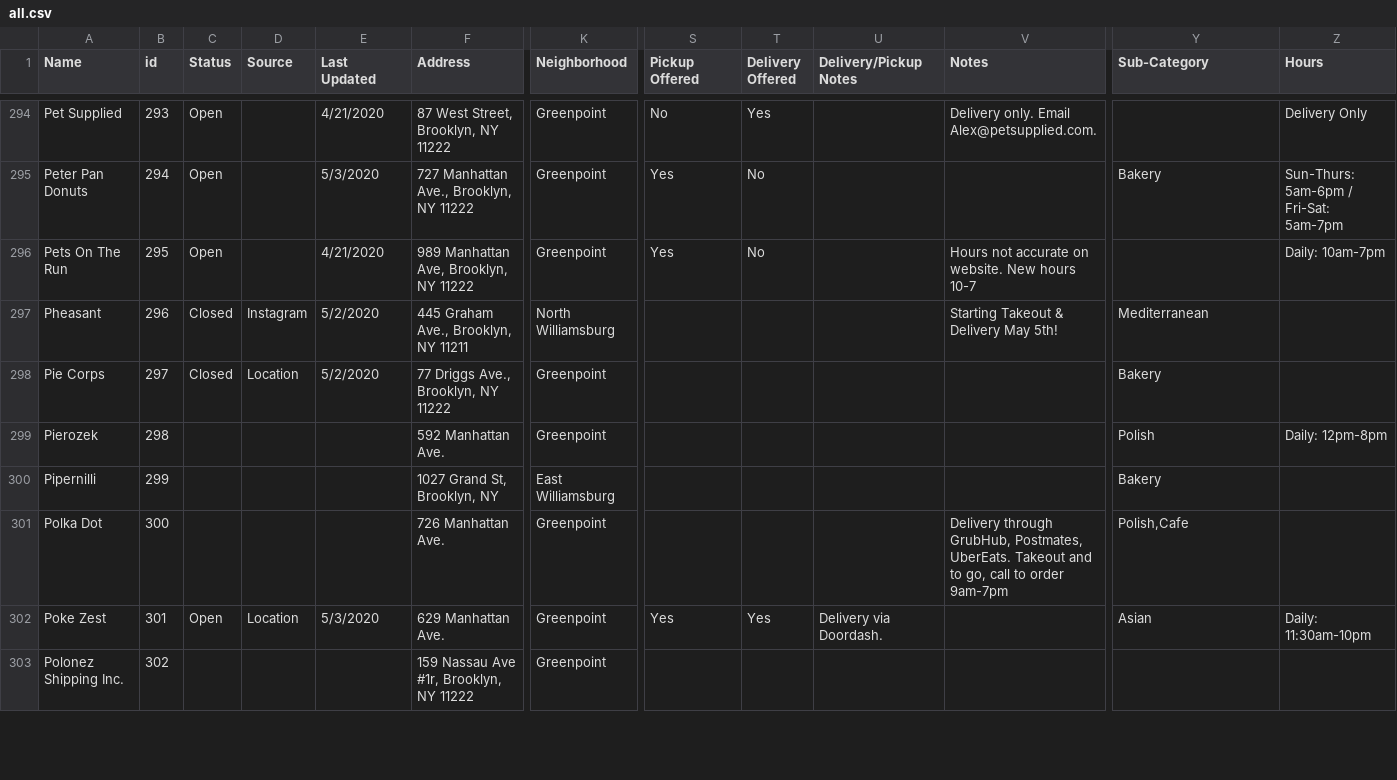
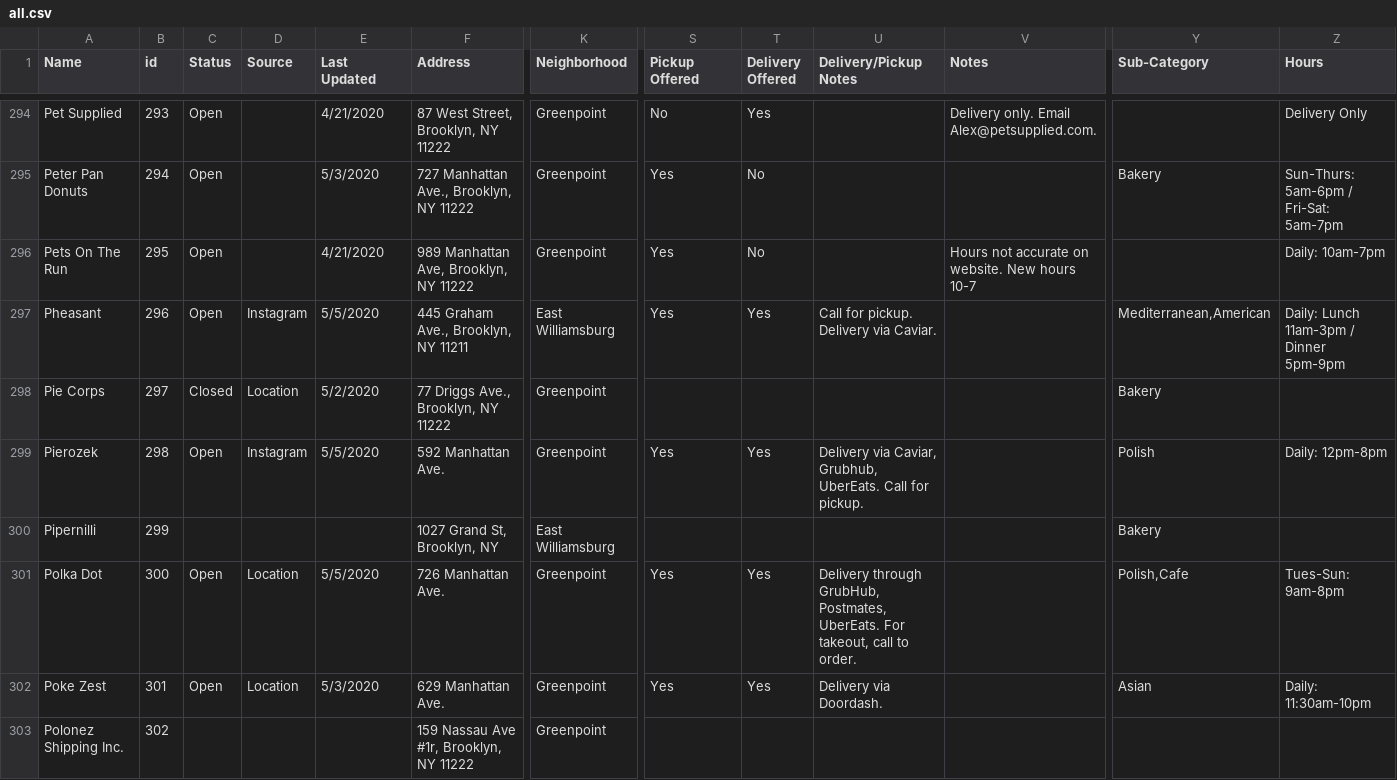
Before and after one commit to yizongk/whats-open-north-brooklyn, a CSV file: data/all.csv, drawn as a sheet; only a part is shown, gaps mark what is left out; the diff covers the shown part only; the diff names each change by its address in the sheet, - before the commit and + after, or states it on an @@ line.

```diff
--- a/data/all.csv
+++ b/data/all.csv
-C297 (Status): Closed
+C297 (Status): Open
-E297 (Last Updated): 5/2/2020
+E297 (Last Updated): 5/5/2020
-K297 (Neighborhood): North Williamsburg
+K297 (Neighborhood): East Williamsburg
-S297 (Pickup Offered): (empty)
+S297 (Pickup Offered): Yes
-T297 (Delivery Offered): (empty)
+T297 (Delivery Offered): Yes
-U297 (Delivery/Pickup Notes): (empty)
+U297 (Delivery/Pickup Notes): Call for pickup. Delivery via Caviar.
-V297 (Notes): Starting Takeout & Delivery May 5th!
+V297 (Notes): (empty)
-Y297 (Sub-Category): Mediterranean
+Y297 (Sub-Category): Mediterranean,American
-Z297 (Hours): (empty)
+Z297 (Hours): Daily: Lunch 11am-3pm / Dinner 5pm-9pm
-C299 (Status): (empty)
+C299 (Status): Open
-D299 (Source): (empty)
+D299 (Source): Instagram
-E299 (Last Updated): (empty)
+E299 (Last Updated): 5/5/2020
-S299 (Pickup Offered): (empty)
+S299 (Pickup Offered): Yes
-T299 (Delivery Offered): (empty)
+T299 (Delivery Offered): Yes
-U299 (Delivery/Pickup Notes): (empty)
+U299 (Delivery/Pickup Notes): Delivery via Caviar, Grubhub, UberEats. Call for pickup.
-C301 (Status): (empty)
+C301 (Status): Open
-D301 (Source): (empty)
+D301 (Source): Location
-E301 (Last Updated): (empty)
+E301 (Last Updated): 5/5/2020
-S301 (Pickup Offered): (empty)
+S301 (Pickup Offered): Yes
-T301 (Delivery Offered): (empty)
+T301 (Delivery Offered): Yes
-U301 (Delivery/Pickup Notes): (empty)
+U301 (Delivery/Pickup Notes): Delivery through GrubHub, Postmates, UberEats. For takeout, call to order.
-V301 (Notes): Delivery through GrubHub, Postmates, UberEats. Takeout and to go, call to order 9am-7pm
+V301 (Notes): (empty)
-Z301 (Hours): (empty)
+Z301 (Hours): Tues-Sun: 9am-8pm
```
Also changed, not shown: 120 edited cells elsewhere in this file.
